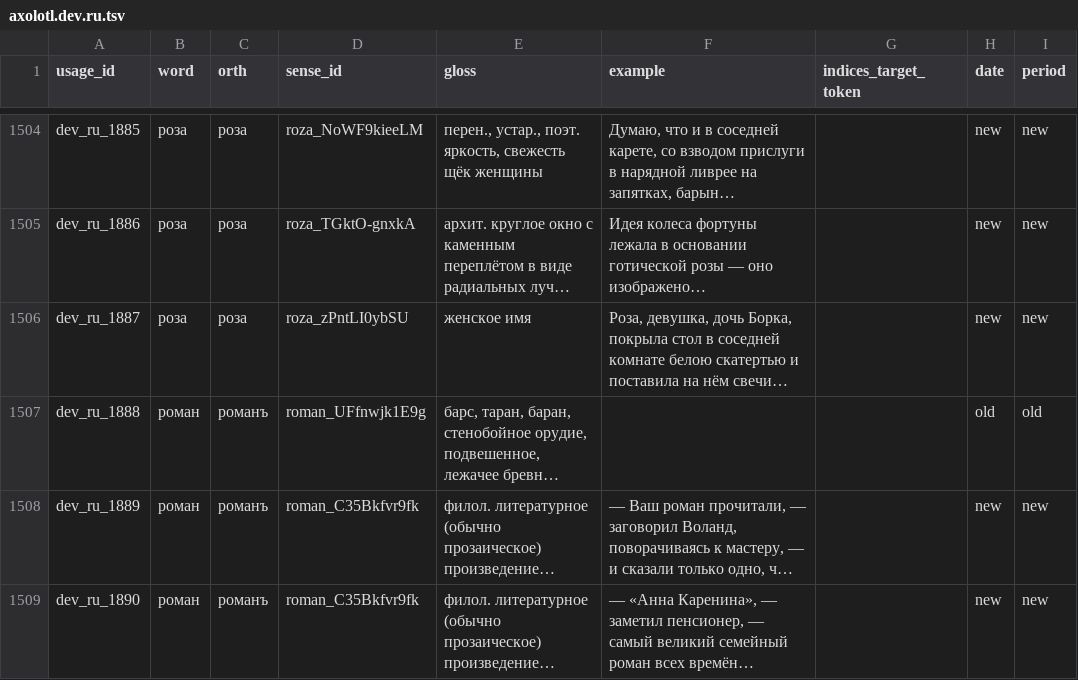
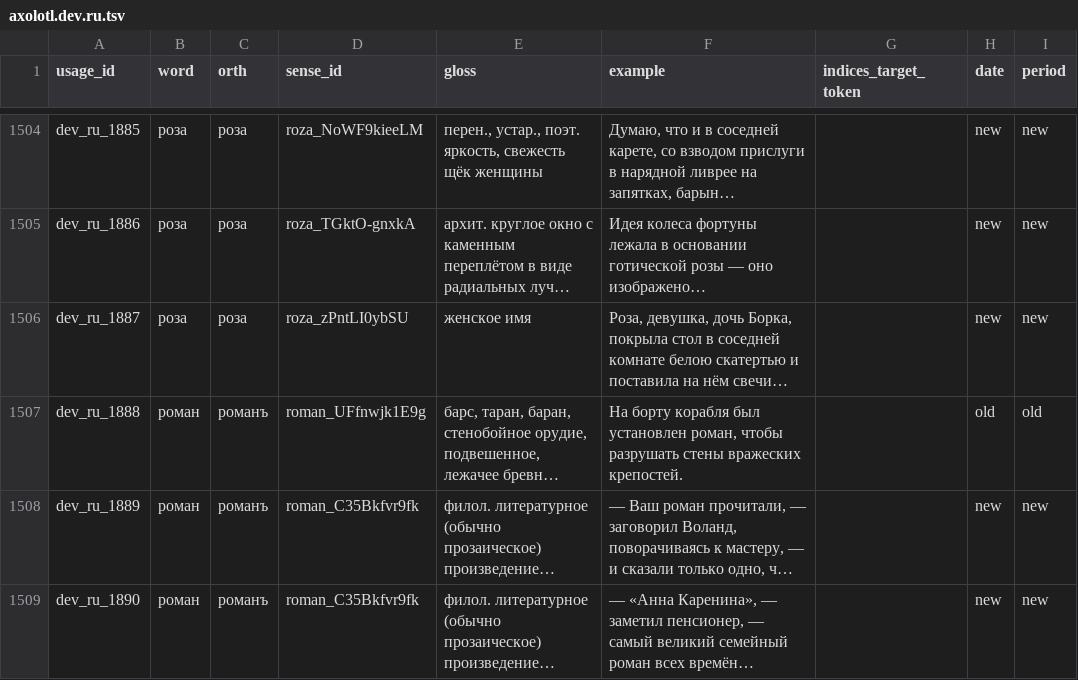
Before and after one commit to t-montes/Axolotl24, a TSV file: data/russian/axolotl.dev.ru.tsv, drawn as a sheet; only a part is shown, gaps mark what is left out; long unchanged cells end in …; the diff names each change by its address in the sheet, - before the commit and + after, or states it on an @@ line.

```diff
--- a/data/russian/axolotl.dev.ru.tsv
+++ b/data/russian/axolotl.dev.ru.tsv
-F1507 (example): (empty)
+F1507 (example): На борту корабля был установлен роман, чтобы разрушать стены вражеских крепостей.
```
Also changed, not shown: 7 other files.
